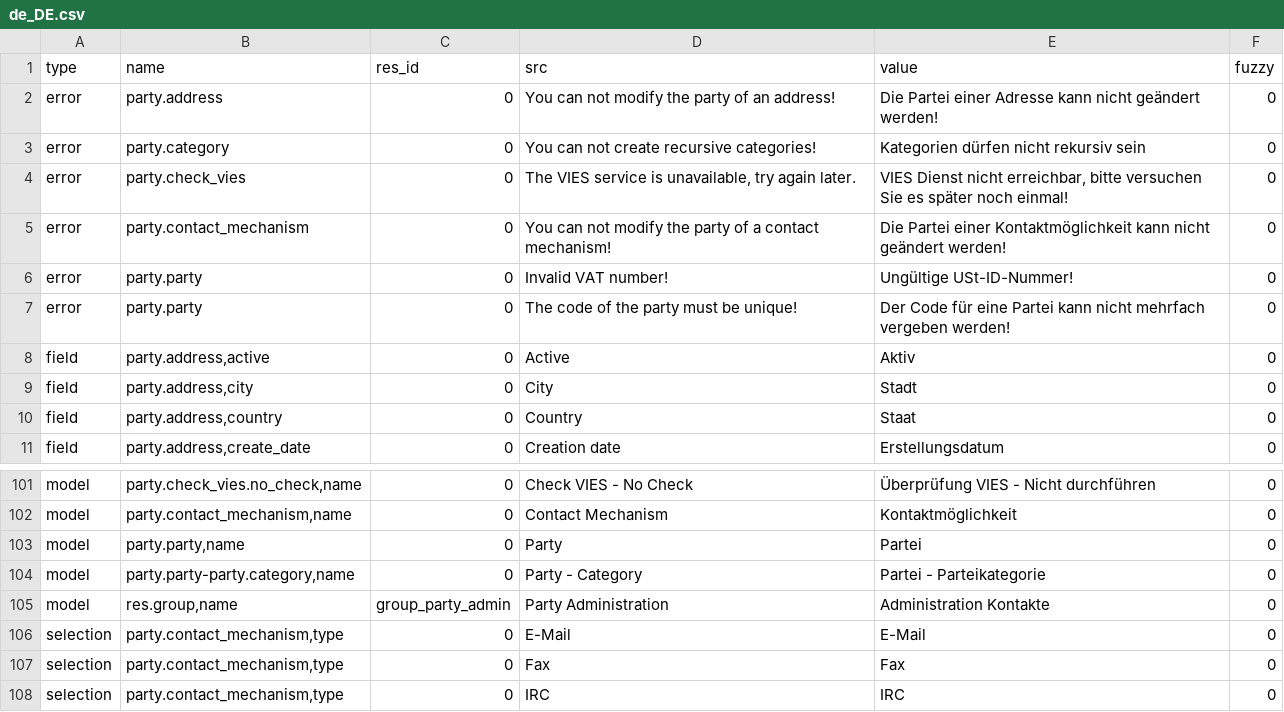
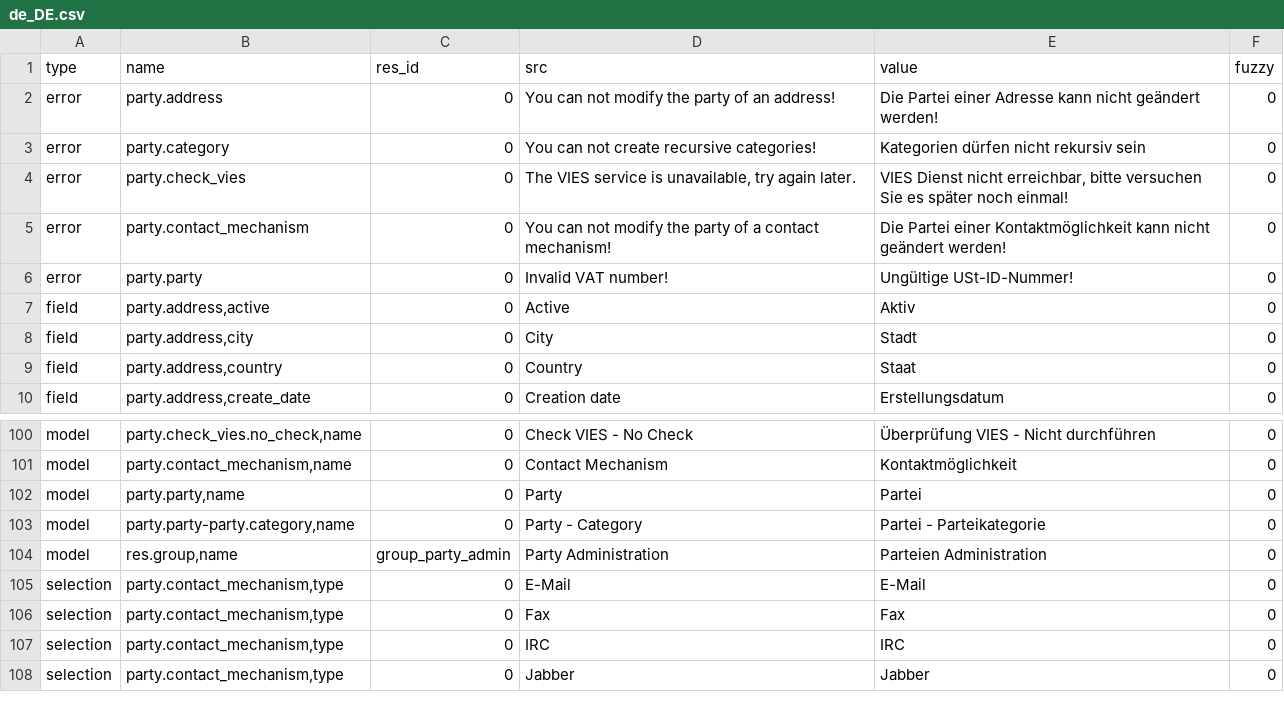
Before and after one commit to coopengo/party, a CSV file: de_DE.csv, drawn as a sheet; only a part is shown, gaps mark what is left out; the shorter side is filled out with more unchanged rows.

Commit message:
Update translation for de_DE

```diff
--- a/de_DE.csv
+++ b/de_DE.csv
@@ -6,3 +6,2 @@ error,party.contact_mechanism,0,You can not modify the party of a contact mechan
 error,party.party,0,Invalid VAT number!,Ungültige USt-ID-Nummer!,0
-error,party.party,0,The code of the party must be unique!,Der Code für eine Partei kann nicht mehrfach vergeben werden!,0
 field,"party.address,active",0,Active,Aktiv,0
@@ -104,3 +103,3 @@ model,"party.party,name",0,Party,Partei,0
 model,"party.party-party.category,name",0,Party - Category,Partei - Parteikategorie,0
-model,"res.group,name",group_party_admin,Party Administration,Administration Kontakte,0
+model,"res.group,name",group_party_admin,Party Administration,Parteien Administration,0
 selection,"party.contact_mechanism,type",0,E-Mail,E-Mail,0
```
